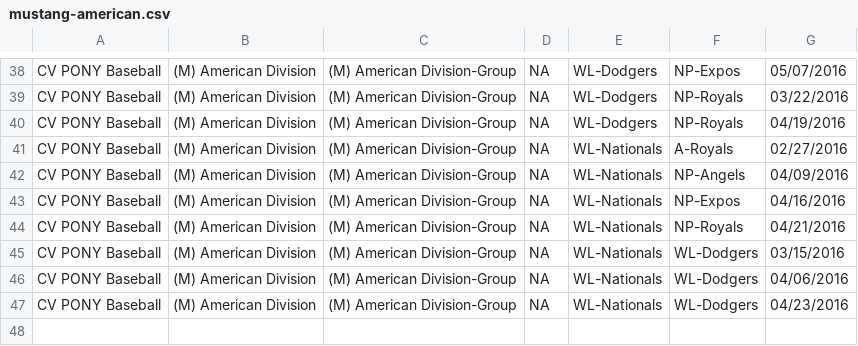
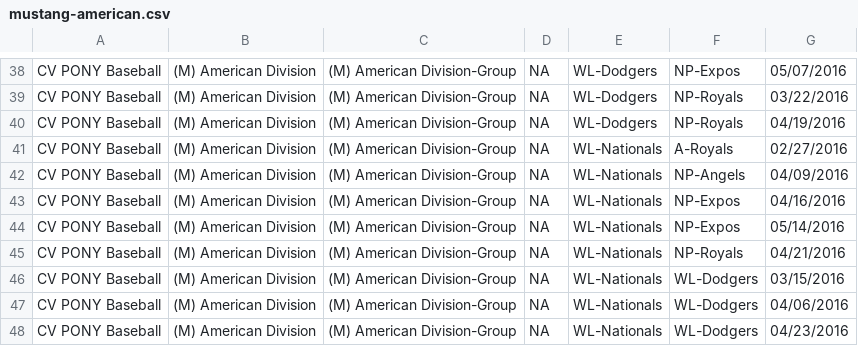
Before and after one commit to erichorne/nppb2016, a CSV file: mustang-american.csv, drawn as a sheet; only a part is shown, gaps mark what is left out.

Commit message:
20160511@1016 update

```diff
--- a/mustang-american.csv
+++ b/mustang-american.csv
@@ -43,2 +43,3 @@ CV PONY Baseball,(M) American Division,(M) American Division-Group,NA,WL-Nationa
 CV PONY Baseball,(M) American Division,(M) American Division-Group,NA,WL-Nationals,NP-Expos,04/16/2016
+CV PONY Baseball,(M) American Division,(M) American Division-Group,NA,WL-Nationals,NP-Expos,05/14/2016
 CV PONY Baseball,(M) American Division,(M) American Division-Group,NA,WL-Nationals,NP-Royals,04/21/2016
```
